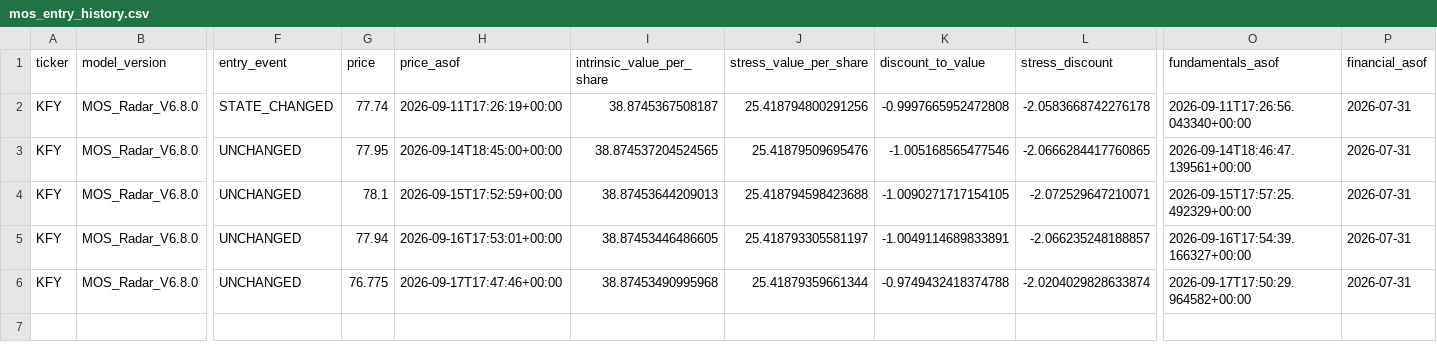
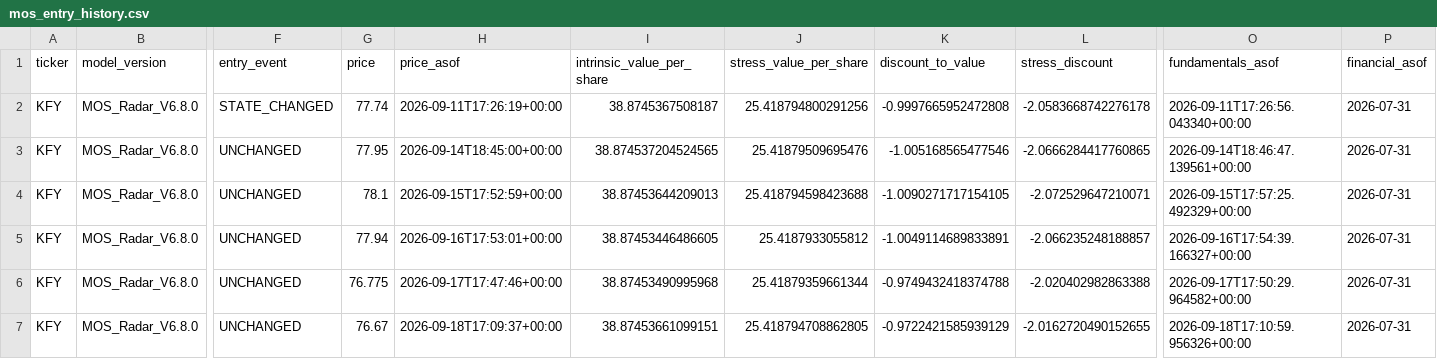
Before and after one commit to liming-chuan/mos-radar, a CSV file: state/mos_entry_history.csv, drawn as a sheet; only a part is shown, gaps mark what is left out; rows hold the shown columns only; the diff names each change by its address in the sheet, - before the commit and + after, or states it on an @@ line.

Commit message:
update mos radar public state

```diff
--- a/state/mos_entry_history.csv
+++ b/state/mos_entry_history.csv
-J5 (stress_value_per_share): 25.418793305581197
+J5 (stress_value_per_share): 25.4187933055812
-L6 (stress_discount): -2.0204029828633874
+L6 (stress_discount): -2.020402982863388
+row 7: KFY | MOS_Radar_V6.8.0 | UNCHANGED | 76.67 | 2026-09-18T17:09:37+00:00 | 38.87453661099151 | 25.418794708862805 | -0.9722421585939129 | -2.0162720490152655 | 2026-09-18T17:10:59.956326+00:00 | 2026-07-31
```
Also changed, not shown: 2 other files.
